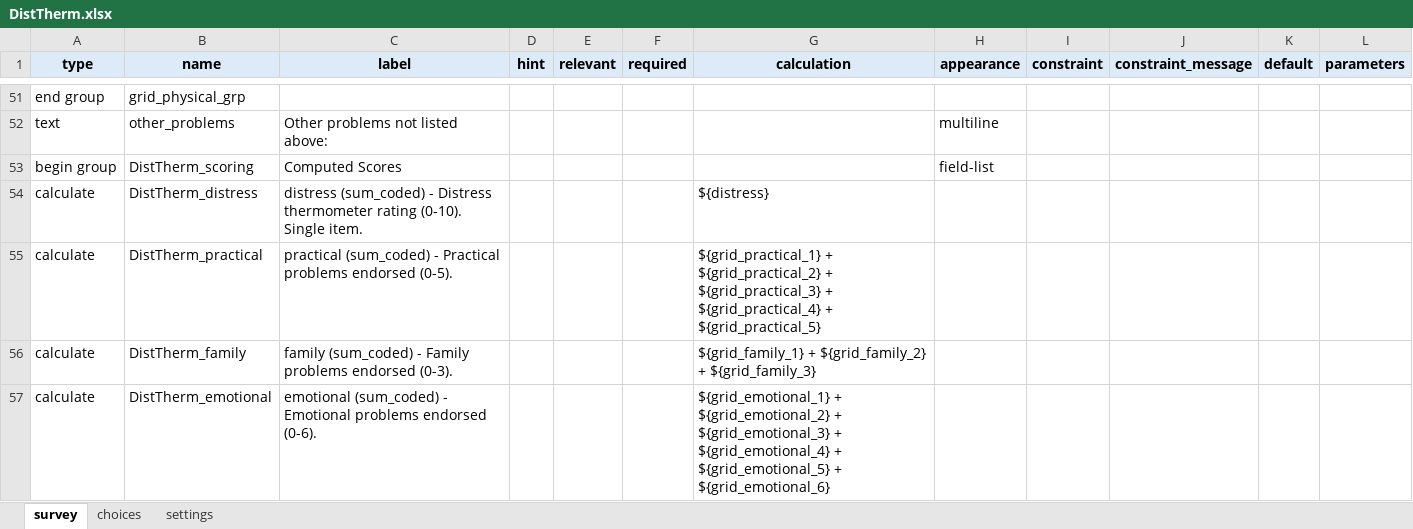
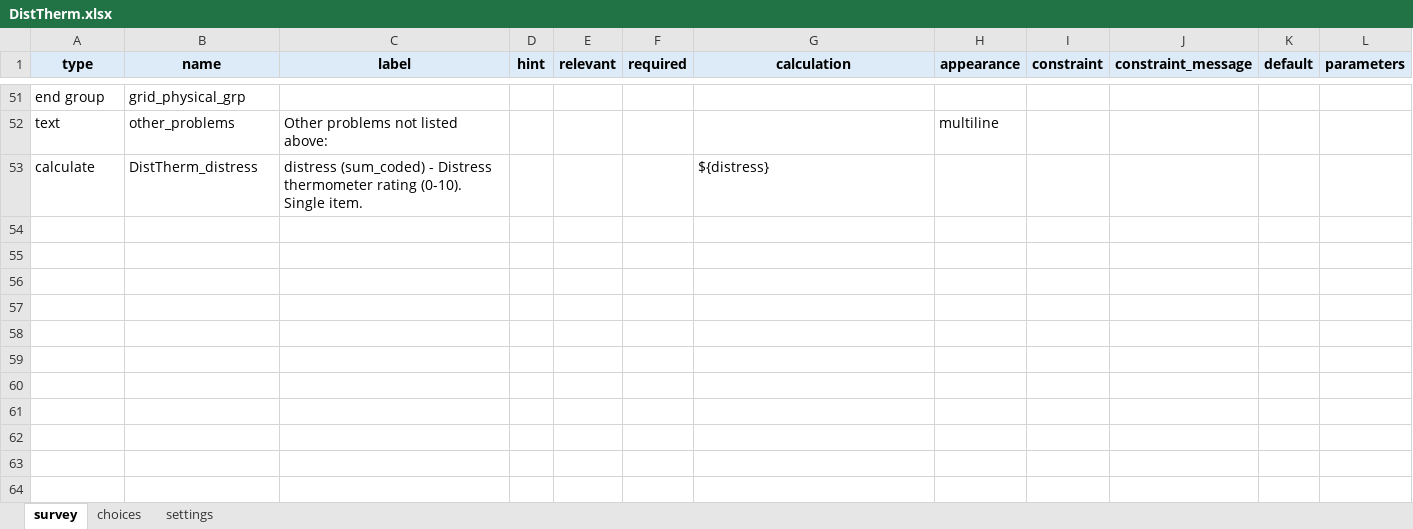
Before and after one commit to stmueller/OpenScales, an Excel workbook: tools/xlsform_samples/DistTherm.xlsx, sheet survey, drawn as a sheet; only a part is shown, gaps mark what is left out; values as stored, in another font and other column widths than the file's, no borders; the diff covers the shown part only; the diff names each change by its address in the sheet, - before the commit and + after, or states it on an @@ line.

```diff
--- a/tools/xlsform_samples/DistTherm.xlsx (sheet survey)
+++ b/tools/xlsform_samples/DistTherm.xlsx (sheet survey)
-row 53: begin group | DistTherm_scoring | Computed Scores |  |  |  |  | field-list
-row 55: calculate | DistTherm_practical | practical (sum_coded) - Practical problems endorsed (0-5). |  |  |  | ${grid_practical_1} + ${grid_practical_2} + ${grid_practical_3} + ${grid_practical_4} + ${grid_practical_5}
-row 56: calculate | DistTherm_family | family (sum_coded) - Family problems endorsed (0-3). |  |  |  | ${grid_family_1} + ${grid_family_2} + ${grid_family_3}
-row 57: calculate | DistTherm_emotional | emotional (sum_coded) - Emotional problems endorsed (0-6). |  |  |  | ${grid_emotional_1} + ${grid_emotional_2} + ${grid_emotional_3} + ${grid_emotional_4} + ${grid_emotional_5} + ${grid_emotional_6}
```
Also changed, not shown: 4 removed rows elsewhere in this sheet, tools/xlsform_samples/DOSPERT.xlsx, tools/xlsform_samples/EWS.xlsx, 15 other files.
